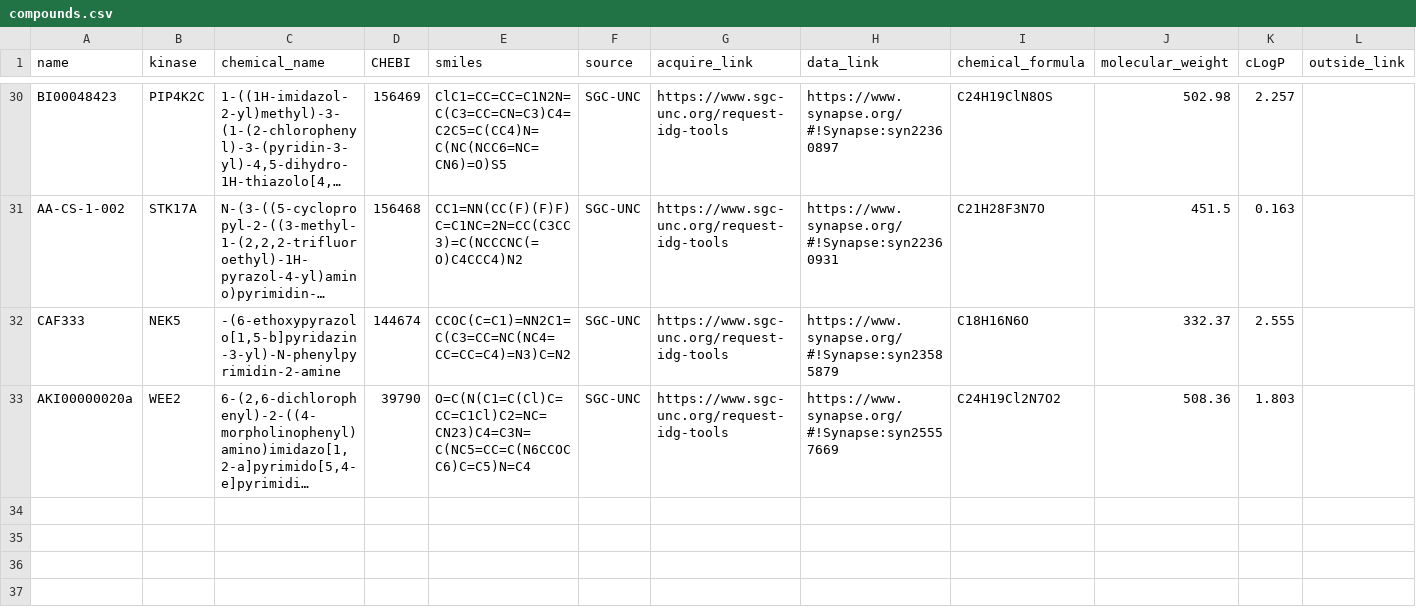
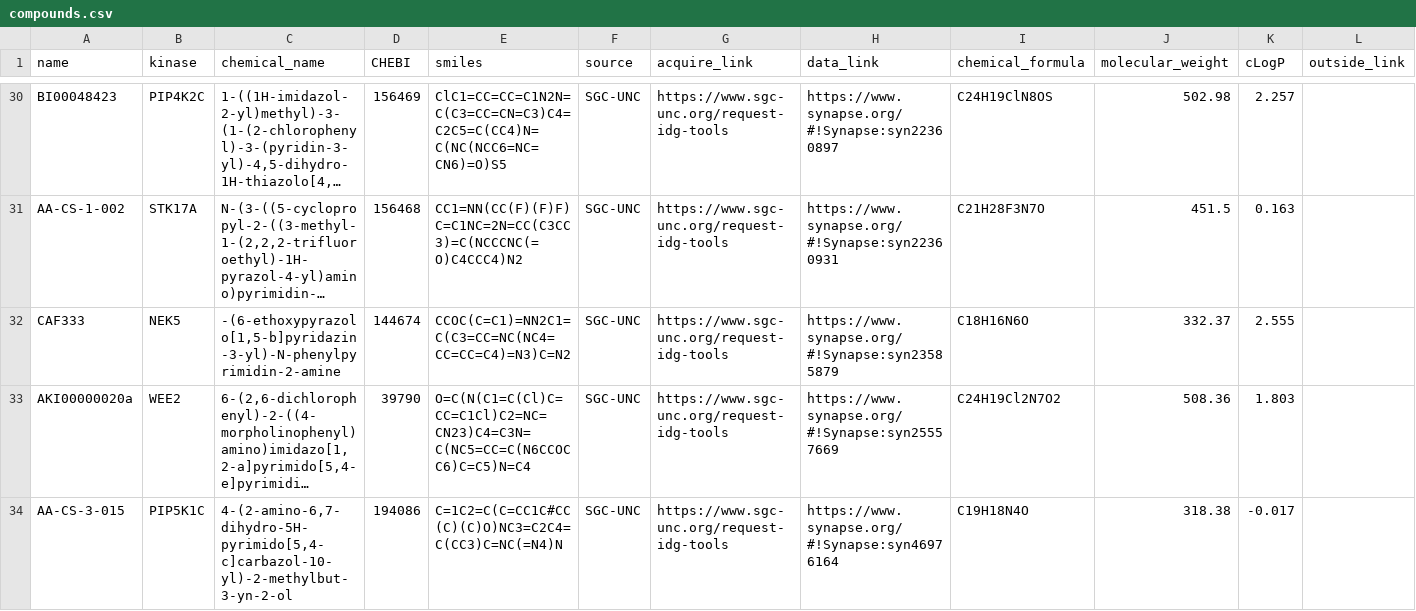
Before and after one commit to IDG-Kinase/darkkinasekb, a CSV file: data_sets/compounds.csv, drawn as a sheet; only a part is shown, gaps mark what is left out; long unchanged cells end in …; the diff names each change by its address in the sheet, - before the commit and + after, or states it on an @@ line.

Commit message:
updating DK compound

```diff
--- a/data_sets/compounds.csv
+++ b/data_sets/compounds.csv
+row 34: AA-CS-3-015 | PIP5K1C | 4-(2-amino-6,7-dihydro-5H-pyrimido[5,4-c]carbazol-10-yl)-2-methylbut-3-yn-2-ol | 194086 | C=1C2=C(C=CC1C#CC(C)(C)O)NC3=C2C4=C(CC3)C=NC(=N4)N | SGC-UNC | https://www.sgc-unc.org/request-idg-tools | https://www.synapse.org/#!Synapse:syn46976164 | C19H18N4O | 318.38 | -0.017
```
Also changed, not shown: 1 other file.
